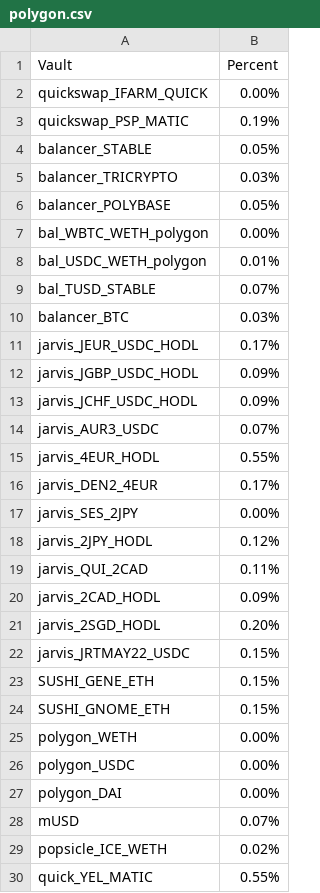
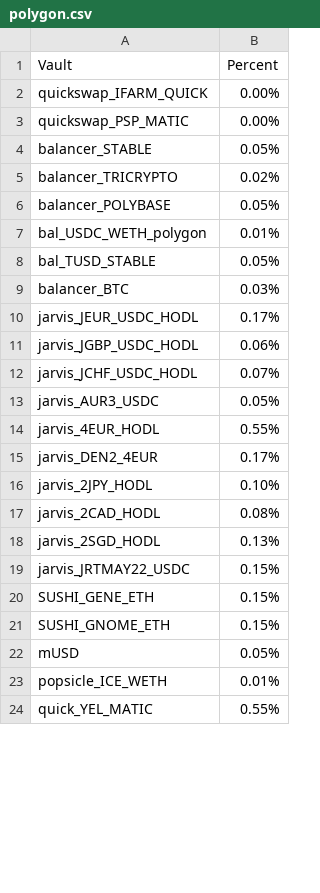
Before and after one commit to harvest-finance/harvest-api, a CSV file: workbench/emissions/_data/polygon.csv, drawn as a sheet; only a part is shown; the diff covers the shown part only.

Commit message:
latest emissions

```diff
--- a/workbench/emissions/_data/polygon.csv
+++ b/workbench/emissions/_data/polygon.csv
@@ -2,21 +2,18 @@ Vault;Percent
 quickswap_IFARM_QUICK;0.00%
-quickswap_PSP_MATIC;0.19%
+quickswap_PSP_MATIC;0.00%
 balancer_STABLE;0.05%
-balancer_TRICRYPTO;0.03%
+balancer_TRICRYPTO;0.02%
 balancer_POLYBASE;0.05%
-bal_WBTC_WETH_polygon;0.00%
 bal_USDC_WETH_polygon;0.01%
-bal_TUSD_STABLE;0.07%
+bal_TUSD_STABLE;0.05%
 balancer_BTC;0.03%
 jarvis_JEUR_USDC_HODL;0.17%
-jarvis_JGBP_USDC_HODL;0.09%
-jarvis_JCHF_USDC_HODL;0.09%
-jarvis_AUR3_USDC;0.07%
+jarvis_JGBP_USDC_HODL;0.06%
+jarvis_JCHF_USDC_HODL;0.07%
+jarvis_AUR3_USDC;0.05%
 jarvis_4EUR_HODL;0.55%
 jarvis_DEN2_4EUR;0.17%
-jarvis_SES_2JPY;0.00%
-jarvis_2JPY_HODL;0.12%
-jarvis_QUI_2CAD;0.11%
-jarvis_2CAD_HODL;0.09%
-jarvis_2SGD_HODL;0.20%
+jarvis_2JPY_HODL;0.10%
+jarvis_2CAD_HODL;0.08%
+jarvis_2SGD_HODL;0.13%
 jarvis_JRTMAY22_USDC;0.15%
@@ -24,7 +21,4 @@ SUSHI_GENE_ETH;0.15%
 SUSHI_GNOME_ETH;0.15%
-polygon_WETH;0.00%
-polygon_USDC;0.00%
-polygon_DAI;0.00%
-mUSD;0.07%
-popsicle_ICE_WETH;0.02%
+mUSD;0.05%
+popsicle_ICE_WETH;0.01%
 quick_YEL_MATIC;0.55%
```
Also changed, not shown: 2 edited cells elsewhere in this file, workbench/emissions/_data/ethereum.csv.
